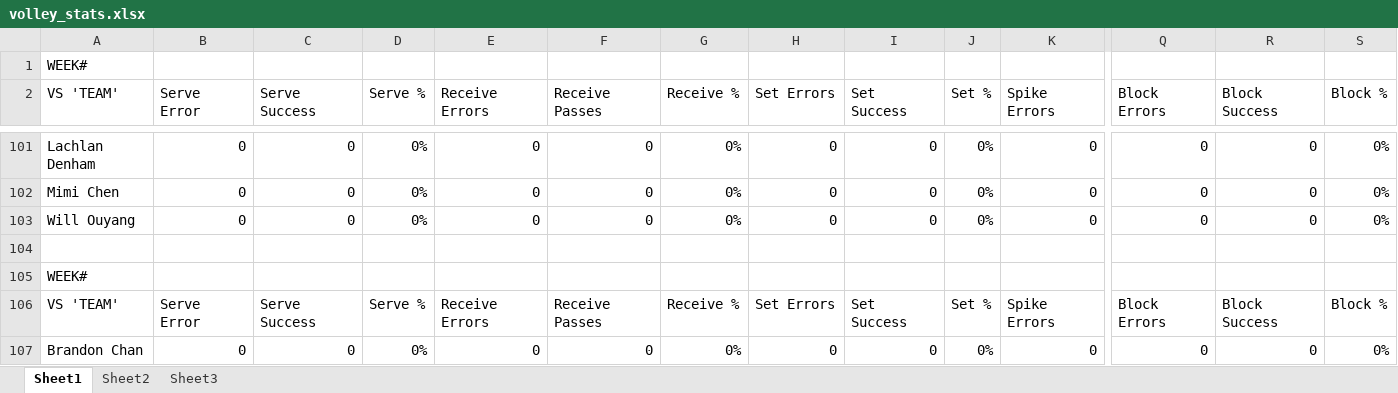
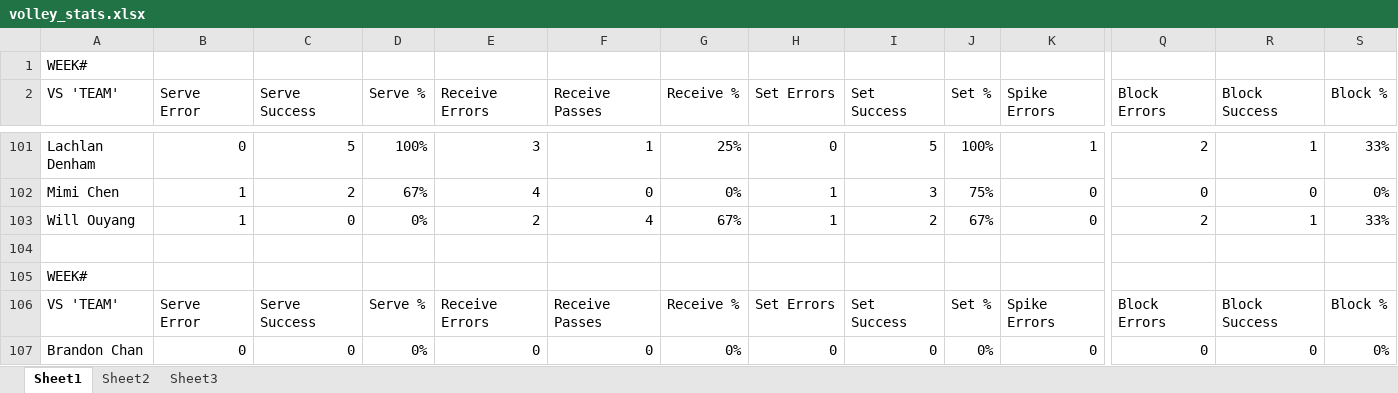
Before and after one commit to zxcv-zxcv-zxcv/volleyball-data-wrangling, an Excel workbook: data/volley_stats.xlsx, sheet Sheet1, drawn as a sheet; only a part is shown, gaps mark what is left out; values as stored, in another font and other column widths than the file's, no borders; the diff covers the shown part only; the diff names each change by its address in the sheet, - before the commit and + after, or states it on an @@ line.

```diff
--- a/data/volley_stats.xlsx (sheet Sheet1)
+++ b/data/volley_stats.xlsx (sheet Sheet1)
-C101 (Serve Success): 0
+C101 (Serve Success): 5
-D101 (Serve %): 0%
+D101 (Serve %): 100%
-E101 (Receive Errors): 0
+E101 (Receive Errors): 3
-F101 (Receive Passes): 0
+F101 (Receive Passes): 1
-G101 (Receive %): 0%
+G101 (Receive %): 25%
-I101 (Set Success): 0
+I101 (Set Success): 5
-J101 (Set %): 0%
+J101 (Set %): 100%
-K101 (Spike Errors): 0
+K101 (Spike Errors): 1
-Q101 (Block Errors): 0
+Q101 (Block Errors): 2
-R101 (Block Success): 0
+R101 (Block Success): 1
-S101 (Block %): 0%
+S101 (Block %): 33%
-B102:B103 (Serve Error): 0
+B102:B103 (Serve Error): 1
-C102 (Serve Success): 0
+C102 (Serve Success): 2
-D102 (Serve %): 0%
+D102 (Serve %): 67%
-E102 (Receive Errors): 0
+E102 (Receive Errors): 4
-H102:H103 (Set Errors): 0
+H102:H103 (Set Errors): 1
-I102 (Set Success): 0
+I102 (Set Success): 3
-J102 (Set %): 0%
+J102 (Set %): 75%
-E103 (Receive Errors): 0
+E103 (Receive Errors): 2
-F103 (Receive Passes): 0
+F103 (Receive Passes): 4
-G103 (Receive %): 0%
+G103 (Receive %): 67%
-I103 (Set Success): 0
+I103 (Set Success): 2
-J103 (Set %): 0%
+J103 (Set %): 67%
-Q103 (Block Errors): 0
+Q103 (Block Errors): 2
-R103 (Block Success): 0
+R103 (Block Success): 1
-S103 (Block %): 0%
+S103 (Block %): 33%
```
Also changed, not shown: 1 added row, 1 removed row and 59 edited cells elsewhere in this sheet.
